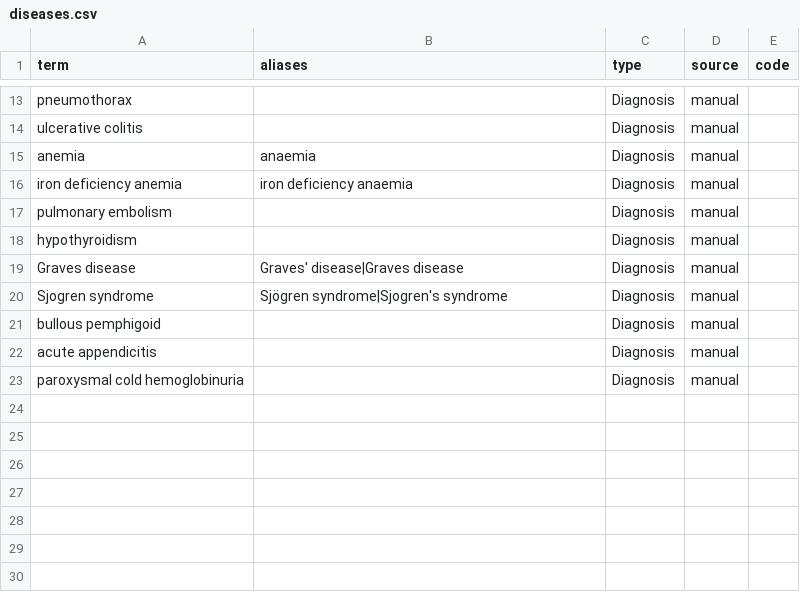
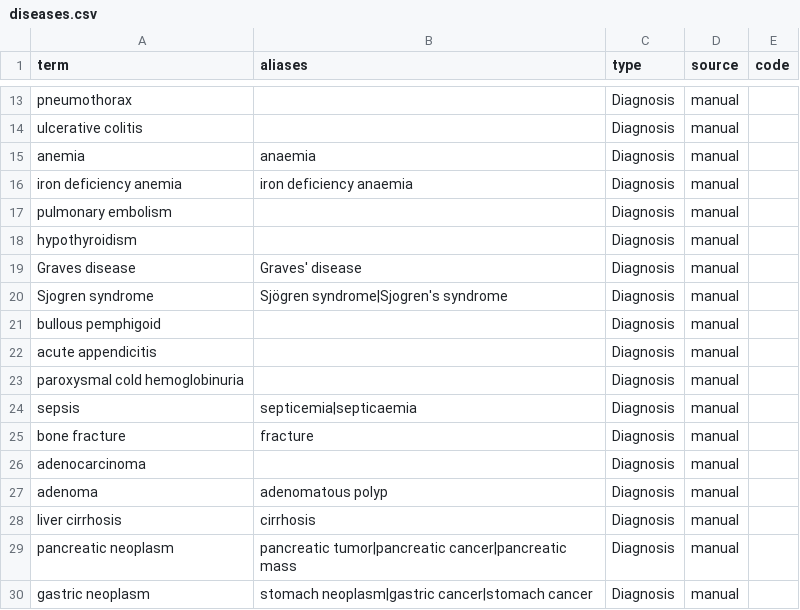
Before and after one commit to MatheuzRuf/projects-mc896, a CSV file: project1/vocabularies/diseases.csv, drawn as a sheet; only a part is shown, gaps mark what is left out.

```diff
--- a/project1/vocabularies/diseases.csv
+++ b/project1/vocabularies/diseases.csv
@@ -18,3 +18,3 @@ pulmonary embolism,,Diagnosis,manual,
 hypothyroidism,,Diagnosis,manual,
-Graves disease,Graves' disease|Graves disease,Diagnosis,manual,
+Graves disease,Graves' disease,Diagnosis,manual,
 Sjogren syndrome,Sjögren syndrome|Sjogren's syndrome,Diagnosis,manual,
@@ -23 +23,8 @@ acute appendicitis,,Diagnosis,manual,
 paroxysmal cold hemoglobinuria,,Diagnosis,manual,
+sepsis,septicemia|septicaemia,Diagnosis,manual,
+bone fracture,fracture,Diagnosis,manual,
+adenocarcinoma,,Diagnosis,manual,
+adenoma,adenomatous polyp,Diagnosis,manual,
+liver cirrhosis,cirrhosis,Diagnosis,manual,
+pancreatic neoplasm,pancreatic tumor|pancreatic cancer|pancreatic mass,Diagnosis,manual,
+gastric neoplasm,stomach neoplasm|gastric cancer|stomach cancer,Diagnosis,manual,
```
Also changed, not shown: project1/vocabularies/anatomical_sites.csv, project1/vocabularies/exams.csv, 14 other files.
